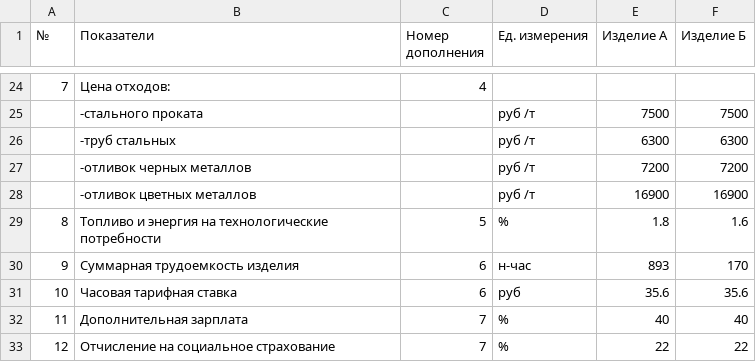
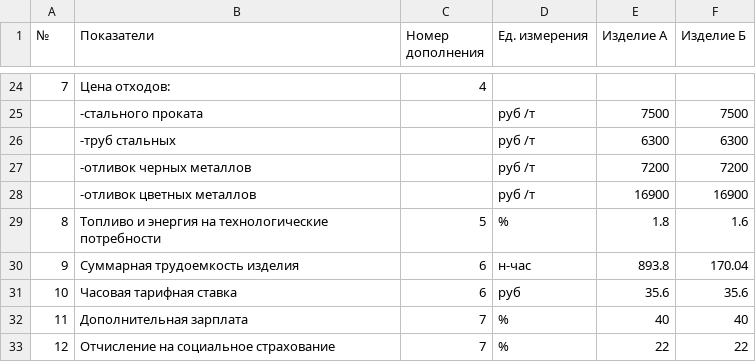
Before and after one commit to CheetoS101918/course, a CSV file: task1/input_data_table.csv, drawn as a sheet; only a part is shown, gaps mark what is left out.

```diff
--- a/task1/input_data_table.csv
+++ b/task1/input_data_table.csv
@@ -29,3 +29,3 @@
 8;Топливо и энергия на технологические потребности;5;%;1.8;1.6
-9;Суммарная трудоемкость изделия;6;н-час;893;170
+9;Суммарная трудоемкость изделия;6;н-час;893.8;170.04
 10;Часовая тарифная ставка;6;руб;35.6;35.6
```
Also changed, not shown: 2 other files.
